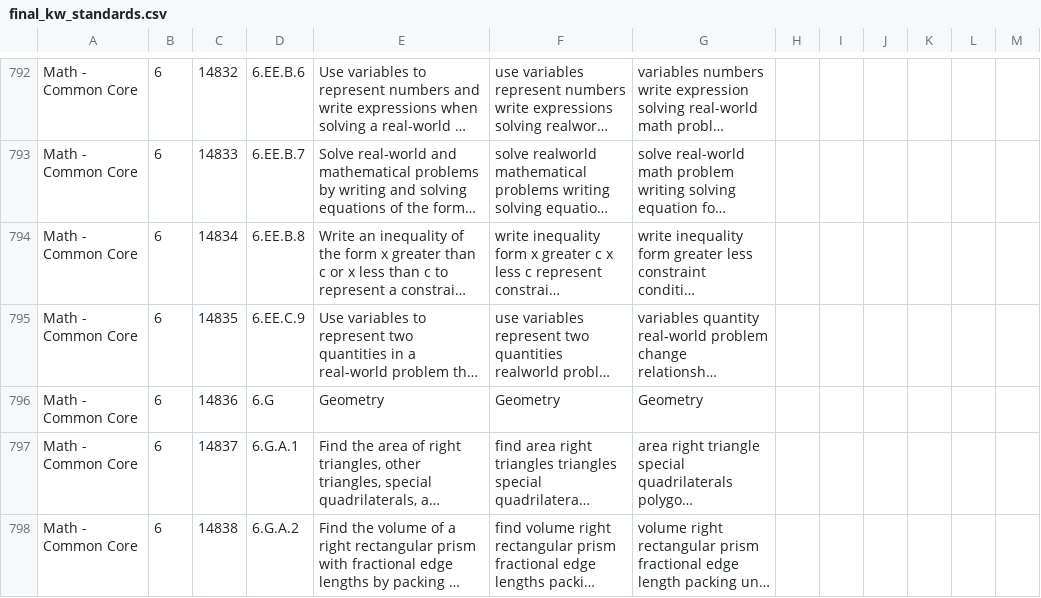
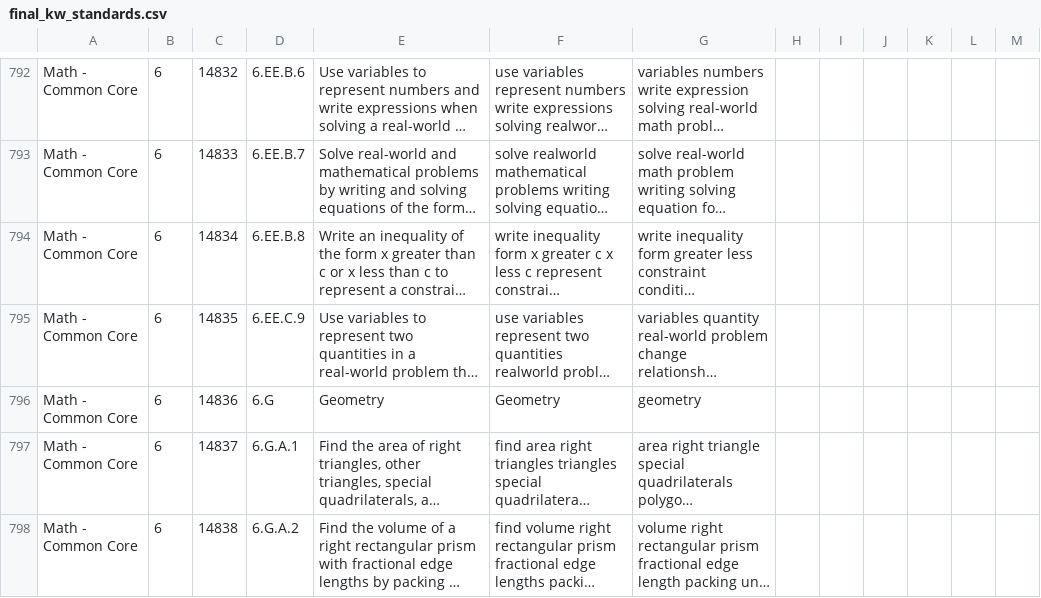
Before and after one commit to aditya-agarkar/snapmagick, a CSV file: MetaData/final_kw_standards.csv, drawn as a sheet; only a part is shown, gaps mark what is left out; long unchanged cells end in …; the diff names each change by its address in the sheet, - before the commit and + after, or states it on an @@ line.

```diff
--- a/MetaData/final_kw_standards.csv
+++ b/MetaData/final_kw_standards.csv
-G796: Geometry
+G796: geometry
```
Also changed, not shown: 2 other files.
